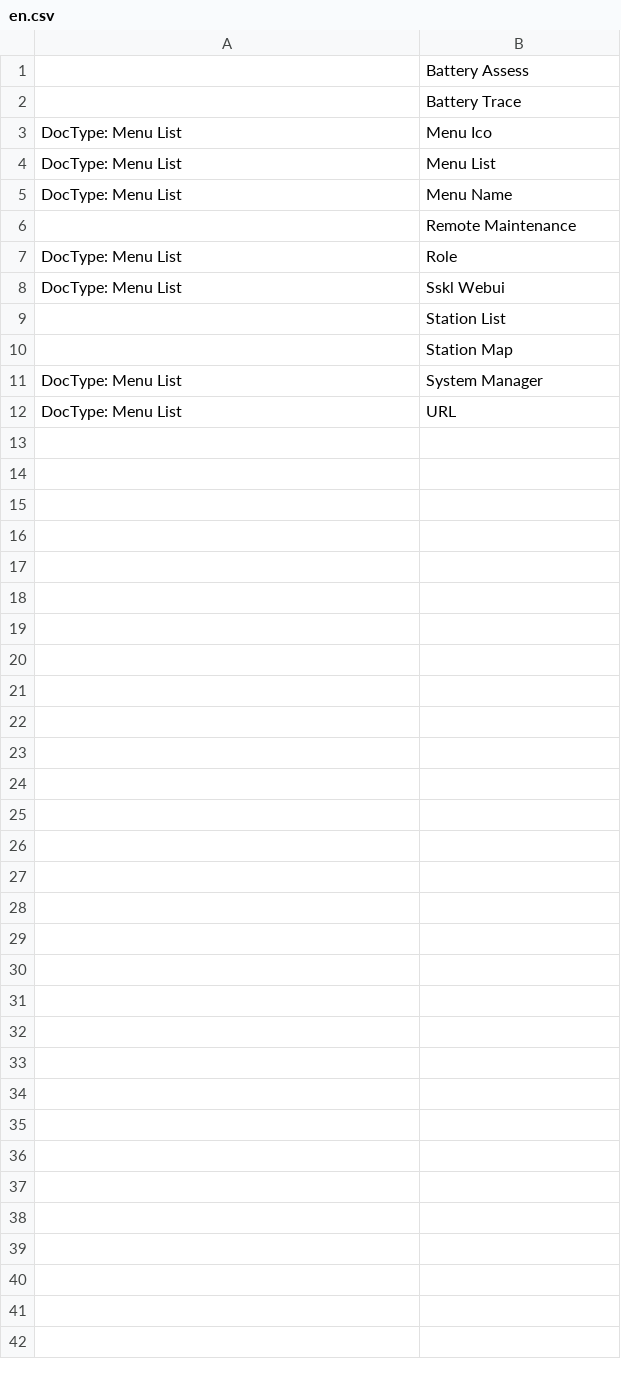
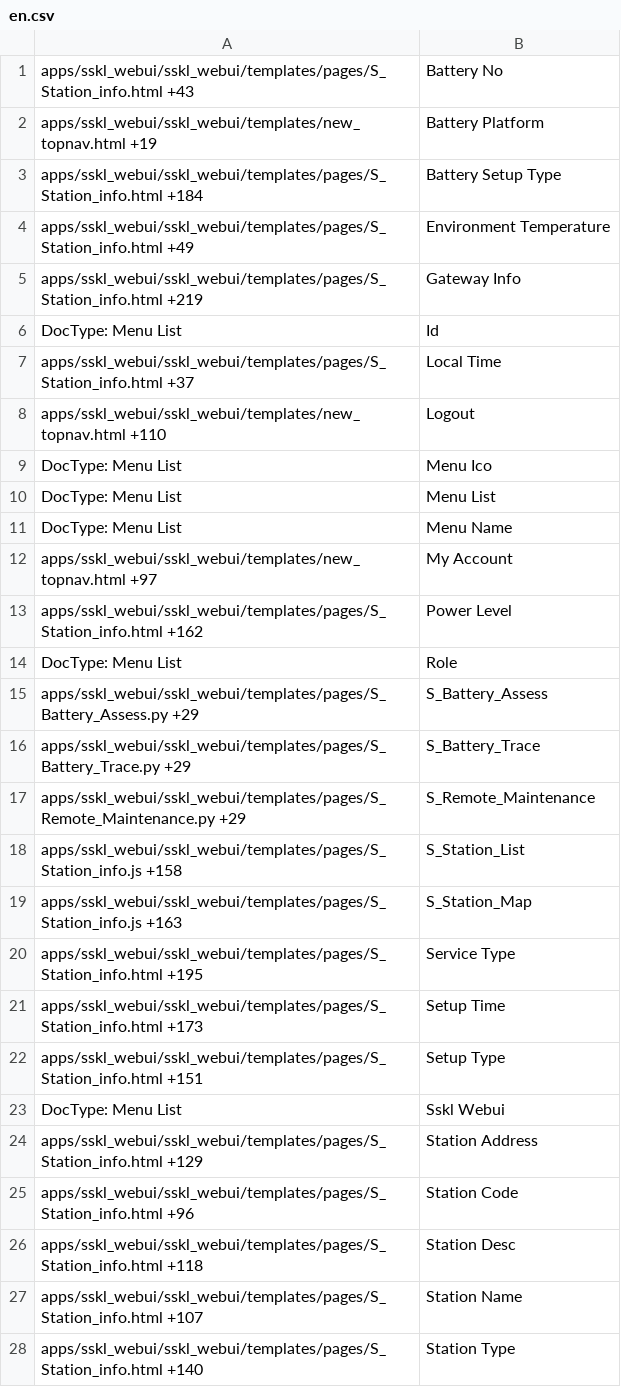
Before and after one commit to viccom/sskl_webui, a CSV file: sskl_webui/translations/en.csv, drawn as a sheet; only a part is shown; the shorter side is filled out with more unchanged rows; the diff covers the shown part only.

```diff
--- a/sskl_webui/translations/en.csv
+++ b/sskl_webui/translations/en.csv
@@ -1,2 +1,8 @@
-,Battery Assess
-,Battery Trace
+apps/sskl_webui/sskl_webui/templates/pages/S_Station_info.html +43,Battery No,
+apps/sskl_webui/sskl_webui/templates/new_topnav.html +19,Battery Platform,
+apps/sskl_webui/sskl_webui/templates/pages/S_Station_info.html +184,Battery Setup Type,
+apps/sskl_webui/sskl_webui/templates/pages/S_Station_info.html +49,Environment Temperature,
+apps/sskl_webui/sskl_webui/templates/pages/S_Station_info.html +219,Gateway Info,
+DocType: Menu List,Id,
+apps/sskl_webui/sskl_webui/templates/pages/S_Station_info.html +37,Local Time,
+apps/sskl_webui/sskl_webui/templates/new_topnav.html +110,Logout,
@@ -6 +12,2 @@ DocType: Menu List,Menu Name
-,Remote Maintenance
+apps/sskl_webui/sskl_webui/templates/new_topnav.html +97,My Account,
+apps/sskl_webui/sskl_webui/templates/pages/S_Station_info.html +162,Power Level,
@@ -7,0 +15,8 @@ DocType: Menu List,Role
+apps/sskl_webui/sskl_webui/templates/pages/S_Battery_Assess.py +29,S_Battery_Assess,
+apps/sskl_webui/sskl_webui/templates/pages/S_Battery_Trace.py +29,S_Battery_Trace,
+apps/sskl_webui/sskl_webui/templates/pages/S_Remote_Maintenance.py +29,S_Remote_Maintenance,
+apps/sskl_webui/sskl_webui/templates/pages/S_Station_info.js +158,S_Station_List,
+apps/sskl_webui/sskl_webui/templates/pages/S_Station_info.js +163,S_Station_Map,
+apps/sskl_webui/sskl_webui/templates/pages/S_Station_info.html +195,Service Type,
+apps/sskl_webui/sskl_webui/templates/pages/S_Station_info.html +173,Setup Time,
+apps/sskl_webui/sskl_webui/templates/pages/S_Station_info.html +151,Setup Type,
@@ -9,2 +24,5 @@ DocType: Menu List,Sskl Webui
-,Station List
-,Station Map
+apps/sskl_webui/sskl_webui/templates/pages/S_Station_info.html +129,Station Address,
+apps/sskl_webui/sskl_webui/templates/pages/S_Station_info.html +96,Station Code,
+apps/sskl_webui/sskl_webui/templates/pages/S_Station_info.html +118,Station Desc,
+apps/sskl_webui/sskl_webui/templates/pages/S_Station_info.html +107,Station Name,
+apps/sskl_webui/sskl_webui/templates/pages/S_Station_info.html +140,Station Type,
```
Also changed, not shown: 11 added rows elsewhere in this file, sskl_webui/translations/zh.csv.
